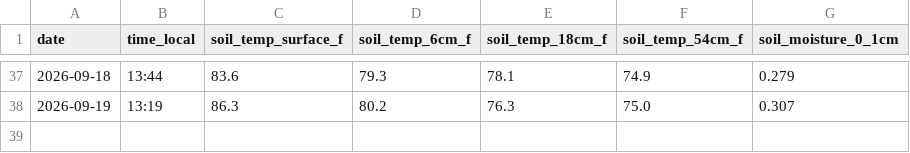
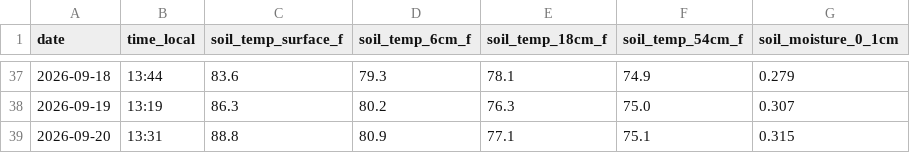
Before and after one commit to kickedup/soil-temp-tracker, a CSV file: data/soil_temperatures.csv, drawn as a sheet; only a part is shown, gaps mark what is left out.

```diff
--- a/data/soil_temperatures.csv
+++ b/data/soil_temperatures.csv
@@ -38 +38,2 @@ date,time_local,soil_temp_surface_f,soil_temp_6cm_f,soil_temp_18cm_f,soil_temp_5
 2026-09-19,13:19,86.3,80.2,76.3,75.0,0.307
+2026-09-20,13:31,88.8,80.9,77.1,75.1,0.315
```
